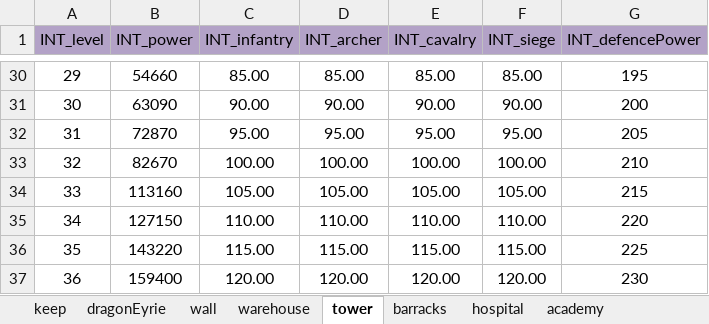
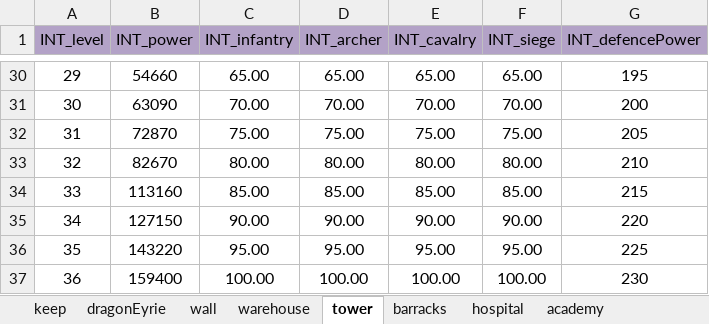
Before and after one commit to ModunZhang/kod_server, an Excel workbook: gameData/shared/BuildingFunction.xlsx, sheet tower, drawn as a sheet; only a part is shown, gaps mark what is left out; values as stored, in another font and other column widths than the file's, no borders; the diff covers the shown part only; the diff names each change by its address in the sheet, - before the commit and + after, or states it on an @@ line.

```diff
--- a/gameData/shared/BuildingFunction.xlsx (sheet tower)
+++ b/gameData/shared/BuildingFunction.xlsx (sheet tower)
-C30 (INT_infantry): 85.00
+C30 (INT_infantry): 65.00
-D30 (INT_archer): 85.00
+D30 (INT_archer): 65.00
-E30 (INT_cavalry): 85.00
+E30 (INT_cavalry): 65.00
-F30 (INT_siege): 85.00
+F30 (INT_siege): 65.00
-C31 (INT_infantry): 90.00
+C31 (INT_infantry): 70.00
-D31 (INT_archer): 90.00
+D31 (INT_archer): 70.00
-E31 (INT_cavalry): 90.00
+E31 (INT_cavalry): 70.00
-F31 (INT_siege): 90.00
+F31 (INT_siege): 70.00
-C32 (INT_infantry): 95.00
+C32 (INT_infantry): 75.00
-D32 (INT_archer): 95.00
+D32 (INT_archer): 75.00
-E32 (INT_cavalry): 95.00
+E32 (INT_cavalry): 75.00
-F32 (INT_siege): 95.00
+F32 (INT_siege): 75.00
-C33 (INT_infantry): 100.00
+C33 (INT_infantry): 80.00
-D33 (INT_archer): 100.00
+D33 (INT_archer): 80.00
-E33 (INT_cavalry): 100.00
+E33 (INT_cavalry): 80.00
-F33 (INT_siege): 100.00
+F33 (INT_siege): 80.00
-C34 (INT_infantry): 105.00
+C34 (INT_infantry): 85.00
-D34 (INT_archer): 105.00
+D34 (INT_archer): 85.00
-E34 (INT_cavalry): 105.00
+E34 (INT_cavalry): 85.00
-F34 (INT_siege): 105.00
+F34 (INT_siege): 85.00
-C35 (INT_infantry): 110.00
+C35 (INT_infantry): 90.00
-D35 (INT_archer): 110.00
+D35 (INT_archer): 90.00
-E35 (INT_cavalry): 110.00
+E35 (INT_cavalry): 90.00
-F35 (INT_siege): 110.00
+F35 (INT_siege): 90.00
-C36 (INT_infantry): 115.00
+C36 (INT_infantry): 95.00
-D36 (INT_archer): 115.00
+D36 (INT_archer): 95.00
-E36 (INT_cavalry): 115.00
+E36 (INT_cavalry): 95.00
-F36 (INT_siege): 115.00
+F36 (INT_siege): 95.00
-C37 (INT_infantry): 120.00
+C37 (INT_infantry): 100.00
-D37 (INT_archer): 120.00
+D37 (INT_archer): 100.00
-E37 (INT_cavalry): 120.00
+E37 (INT_cavalry): 100.00
-F37 (INT_siege): 120.00
+F37 (INT_siege): 100.00
```
Also changed, not shown: 48 edited cells elsewhere in this sheet, 1 other file.
